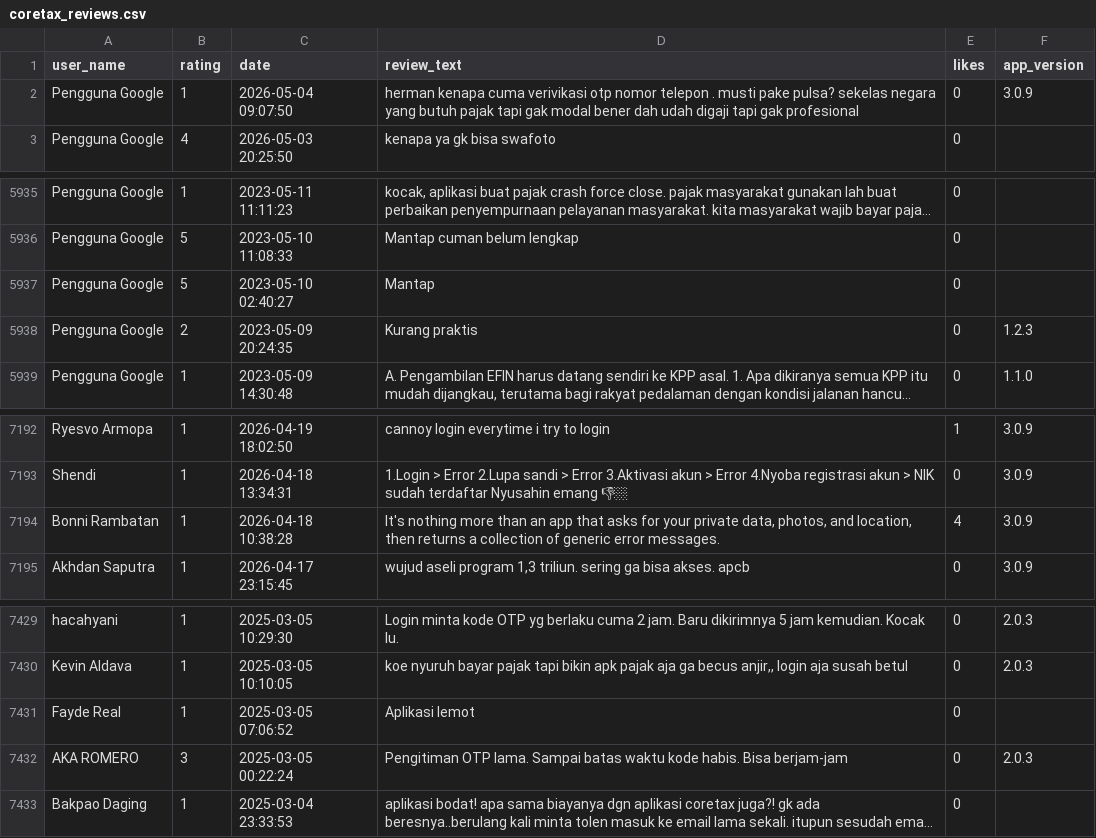
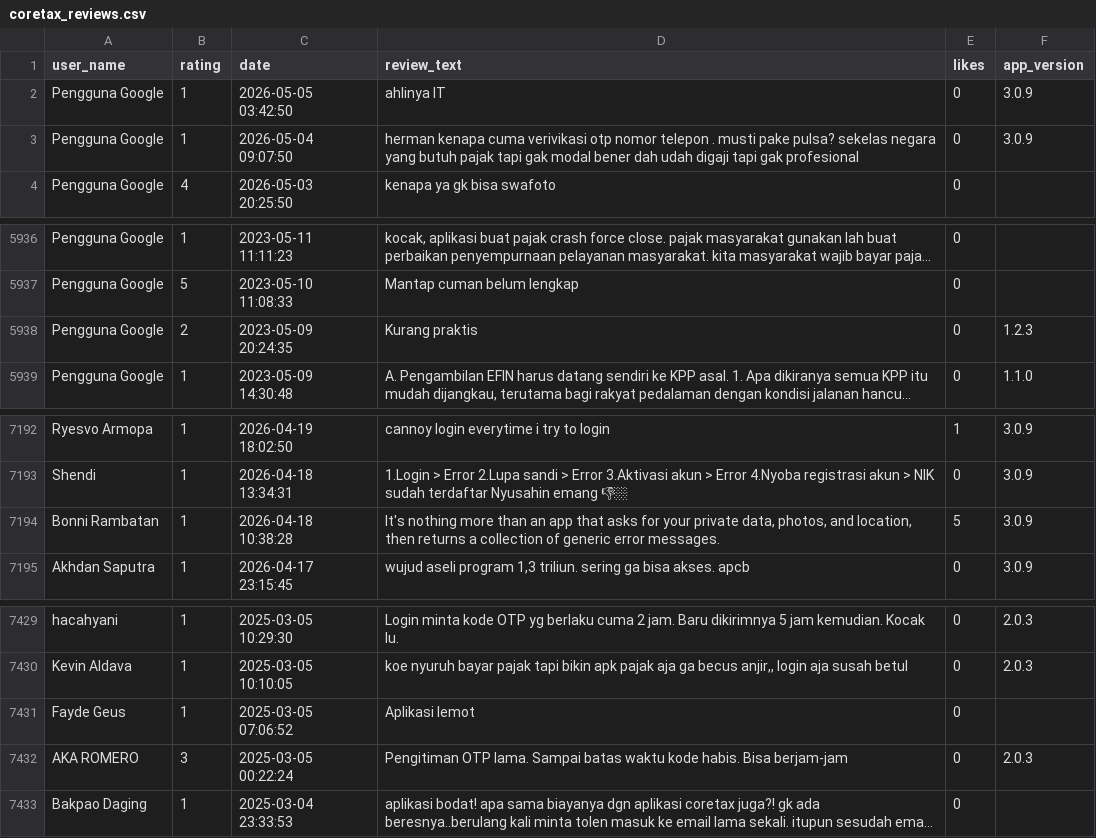
Before and after one commit to Universitas-Cakrawala/final-project-txmg1, a CSV file: data/raw/coretax_reviews.csv, drawn as a sheet; only a part is shown, gaps mark what is left out; long unchanged cells end in …; removed rows and columns are numbered as before the commit, all else as after; the diff names each change by its address in the sheet, - before the commit and + after, or states it on an @@ line.

```diff
--- a/data/raw/coretax_reviews.csv
+++ b/data/raw/coretax_reviews.csv
+row 2: Pengguna Google | 1 | 2026-05-05 03:42:50 | ahlinya IT | 0 | 3.0.9
-row 5937: Pengguna Google | 5 | 2023-05-10 02:40:27 | Mantap | 0
-E7194 (likes): 4
+E7194 (likes): 5
-A7431 (user_name): Fayde Real
+A7431 (user_name): Fayde Geus
```
Also changed, not shown: results/comparison_table.csv, 44 other files.
